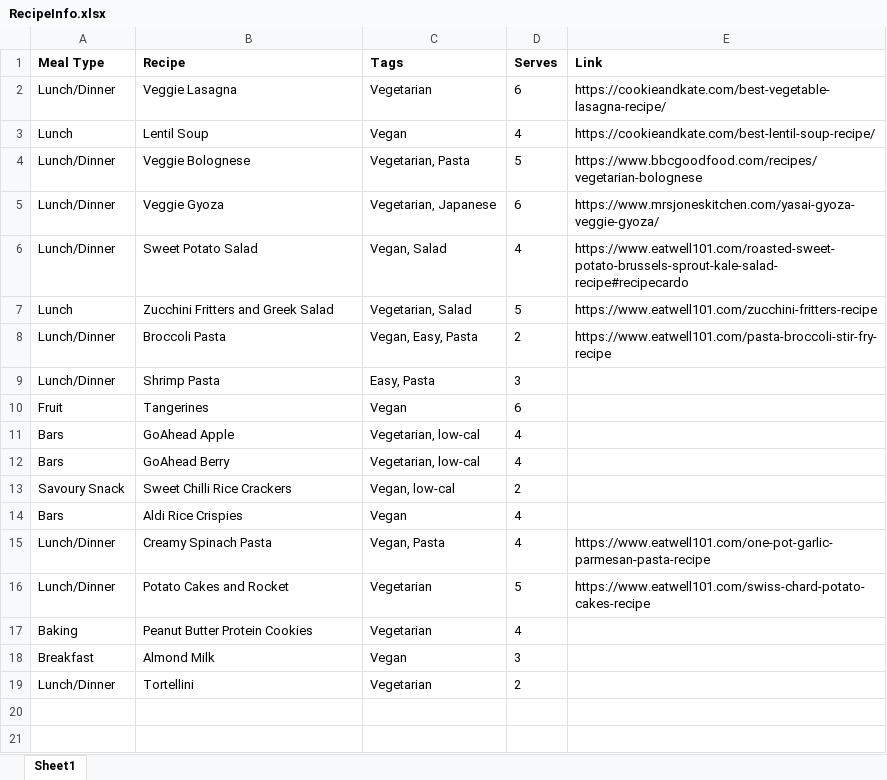
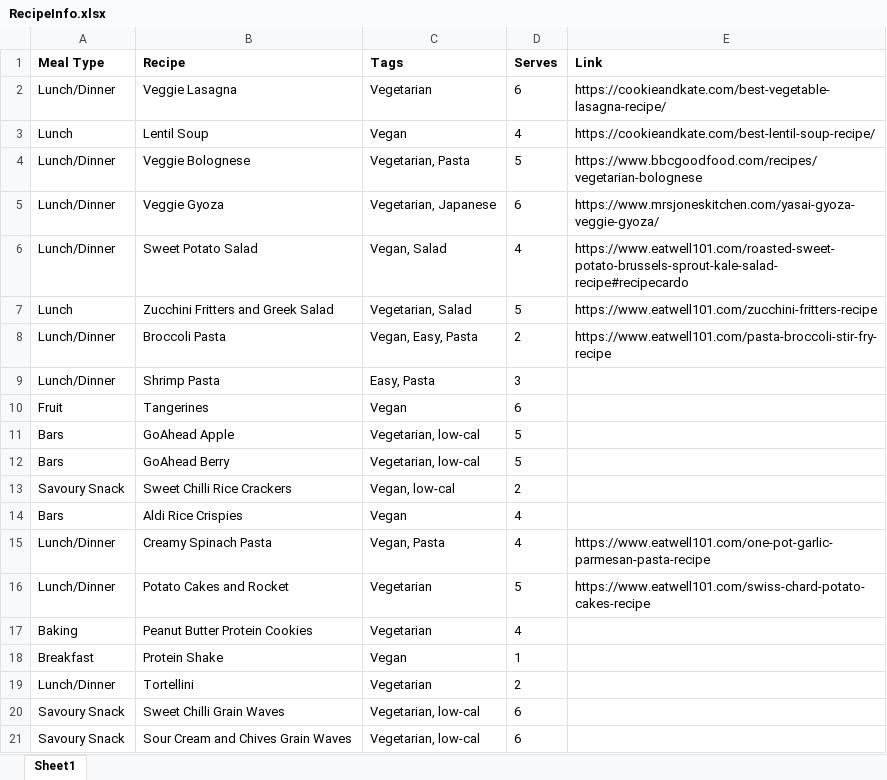
Before and after one commit to emmacwatts/GroceryList, an Excel workbook: InputFiles/RecipeInfo.xlsx, sheet Sheet1, drawn as a sheet; values as stored, in another font and other column widths than the file's, no borders; the diff names each change by its address in the sheet, - before the commit and + after, or states it on an @@ line.

```diff
--- a/InputFiles/RecipeInfo.xlsx (sheet Sheet1)
+++ b/InputFiles/RecipeInfo.xlsx (sheet Sheet1)
-D11:D12 (Serves): 4
+D11:D12 (Serves): 5
-B18 (Recipe): Almond Milk
+B18 (Recipe): Protein Shake
-D18 (Serves): 3
+D18 (Serves): 1
+row 20: Savoury Snack | Sweet Chilli Grain Waves | Vegetarian, low-cal | 6
+row 21: Savoury Snack | Sour Cream and Chives Grain Waves | Vegetarian, low-cal | 6
```
Also changed, not shown: InputFiles/IngredientTags.xlsx, InputFiles/RecipeIngredients.xlsx, 4 other files.
